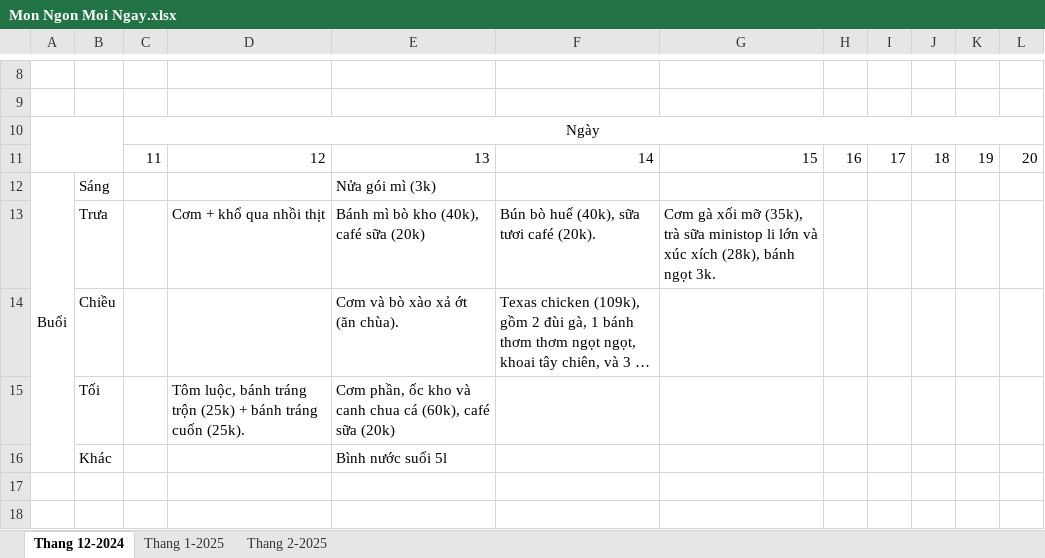
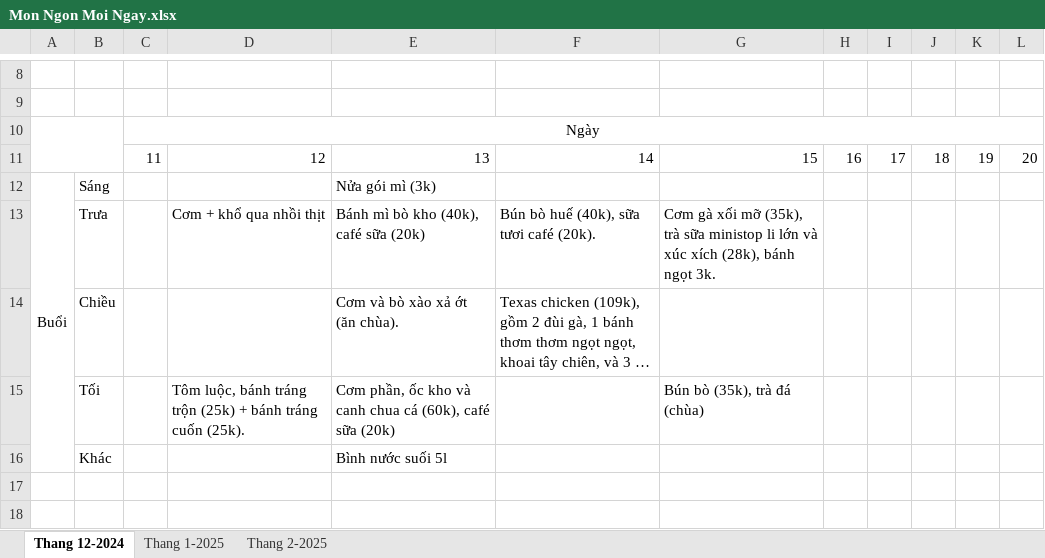
Before and after one commit to NguyenNgocThach2001/Toi_Da_An_Gi, an Excel workbook: Mon Ngon Moi Ngay.xlsx, sheet Thang 12-2024, drawn as a sheet; only a part is shown, gaps mark what is left out; long unchanged cells end in …; values as stored, in another font and other column widths than the file's, no borders; the diff names each change by its address in the sheet, - before the commit and + after, or states it on an @@ line.

```diff
--- a/Mon Ngon Moi Ngay.xlsx (sheet Thang 12-2024)
+++ b/Mon Ngon Moi Ngay.xlsx (sheet Thang 12-2024)
-G15: (empty)
+G15: Bún bò (35k), trà đá (chùa)
```
